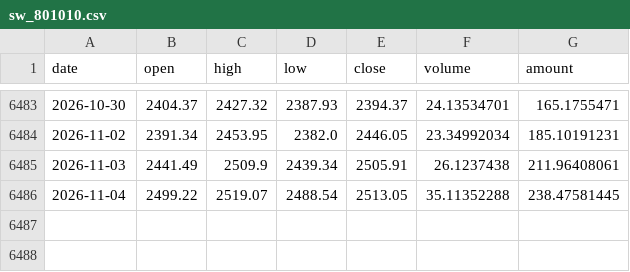
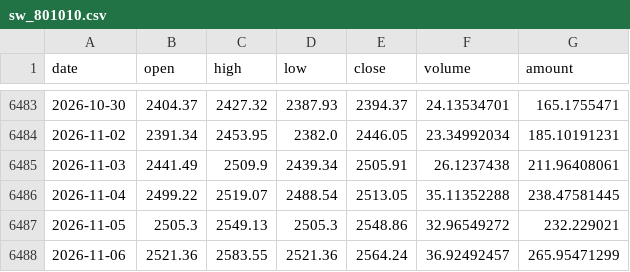
Before and after one commit to ytzmzmq/financial_analysis, a CSV file: agriculture/data/raw/cache/sw_801010.csv, drawn as a sheet; only a part is shown, gaps mark what is left out; the diff names each change by its address in the sheet, - before the commit and + after, or states it on an @@ line.

```diff
--- a/agriculture/data/raw/cache/sw_801010.csv
+++ b/agriculture/data/raw/cache/sw_801010.csv
+row 6487: 2026-11-05 | 2505.3 | 2549.13 | 2505.3 | 2548.86 | 32.96549272 | 232.229021
+row 6488: 2026-11-06 | 2521.36 | 2583.55 | 2521.36 | 2564.24 | 36.92492457 | 265.95471299
```
Also changed, not shown: agriculture/data/raw/cache/fut_C0.csv, agriculture/data/raw/cache/fut_LH0.csv, 8 other files.
